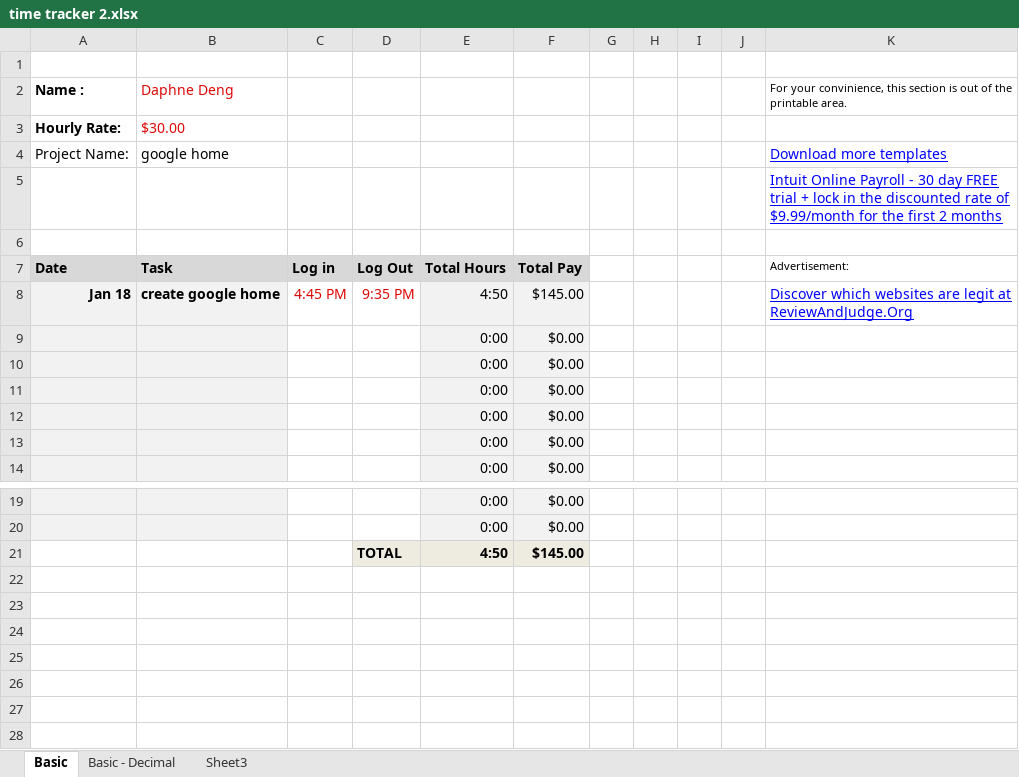
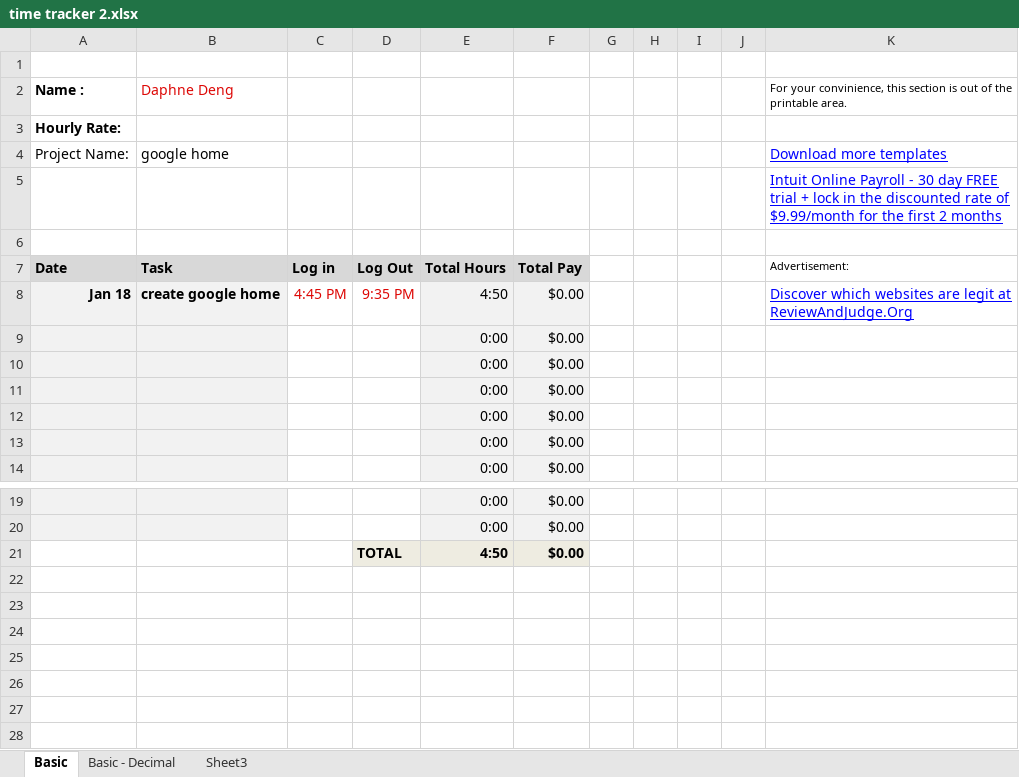
Before and after one commit to daphnedeng/pixel_art_maker, an Excel workbook: odin/google_home/time tracker 2.xlsx, sheet Basic, drawn as a sheet; only a part is shown, gaps mark what is left out; values as stored, in another font and other column widths than the file's, no borders; charts and pictures not drawn; the diff names each change by its address in the sheet, - before the commit and + after, or states it on an @@ line.

```diff
--- a/odin/google_home/time tracker 2.xlsx (sheet Basic)
+++ b/odin/google_home/time tracker 2.xlsx (sheet Basic)
-B3: $30.00
+B3: (empty)
-F8: $145.00
+F8: $0.00
-F21: $145.00
+F21: $0.00
```
Also changed, not shown: odin/RockPaperScissors/time tracker 2.xlsx.
